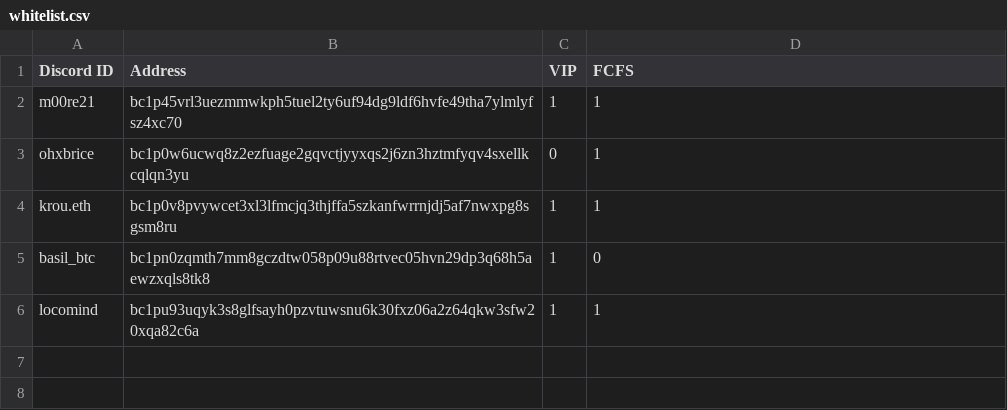
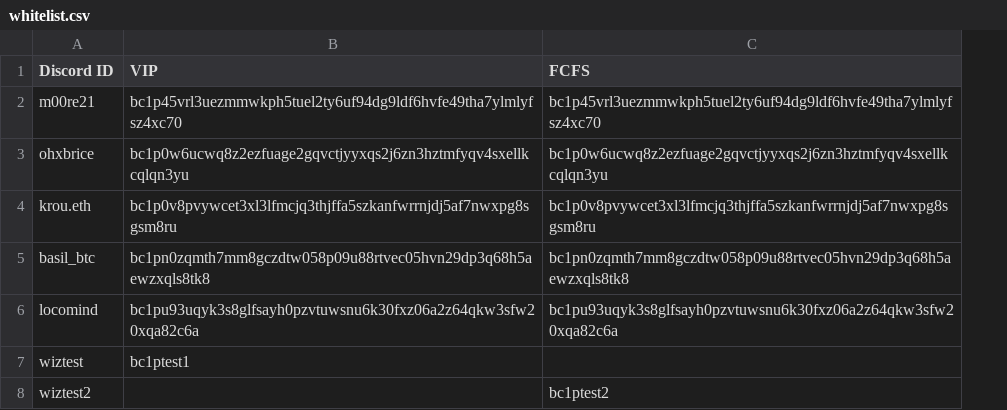
Before and after one commit to pepeisthedev/aeonsweb, a CSV file: data/whitelist.csv, drawn as a sheet; removed rows and columns are numbered as before the commit, all else as after; the diff names each change by its address in the sheet, - before the commit and + after, or states it on an @@ line.

```diff
--- a/data/whitelist.csv
+++ b/data/whitelist.csv
-column C (VIP), rows 2-6: 1 | 0 | 1 | 1 | 1
-B1: Address
+B1: VIP
-C2 (FCFS): 1
+C2 (FCFS): bc1p45vrl3uezmmwkph5tuel2ty6uf94dg9ldf6hvfe49tha7ylmlyfsz4xc70
-C3 (FCFS): 1
+C3 (FCFS): bc1p0w6ucwq8z2ezfuage2gqvctjyyxqs2j6zn3hztmfyqv4sxellkcqlqn3yu
-C4 (FCFS): 1
+C4 (FCFS): bc1p0v8pvywcet3xl3lfmcjq3thjffa5szkanfwrrnjdj5af7nwxpg8sgsm8ru
-C5 (FCFS): 0
+C5 (FCFS): bc1pn0zqmth7mm8gczdtw058p09u88rtvec05hvn29dp3q68h5aewzxqls8tk8
-C6 (FCFS): 1
+C6 (FCFS): bc1pu93uqyk3s8glfsayh0pzvtuwsnu6k30fxz06a2z64qkw3sfw20xqa82c6a
+row 7: wiztest | bc1ptest1
+row 8: wiztest2 |  | bc1ptest2
```
Also changed, not shown: 3 other files.
